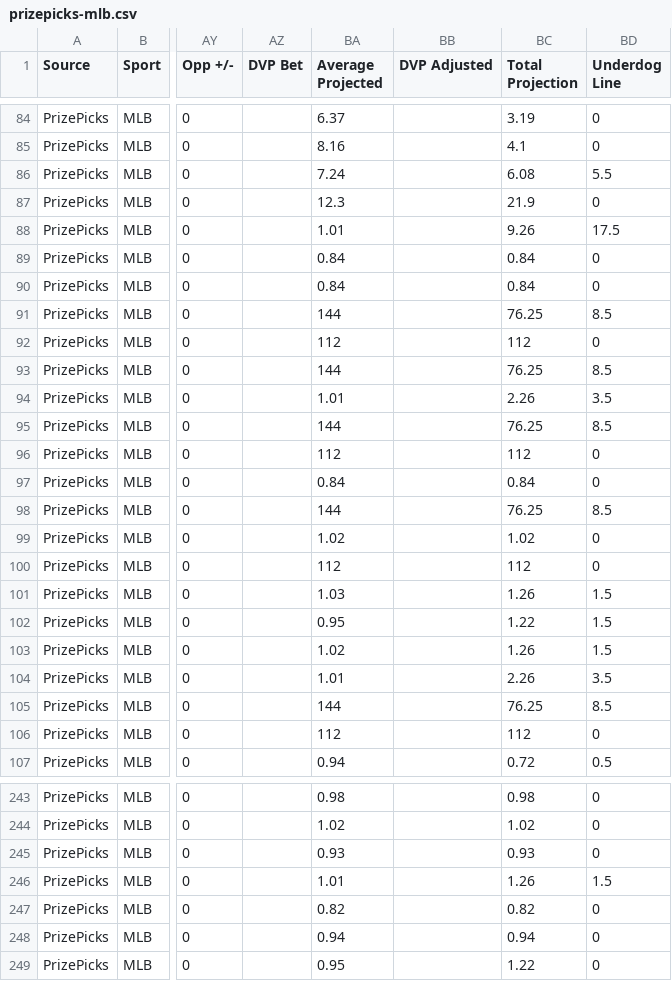
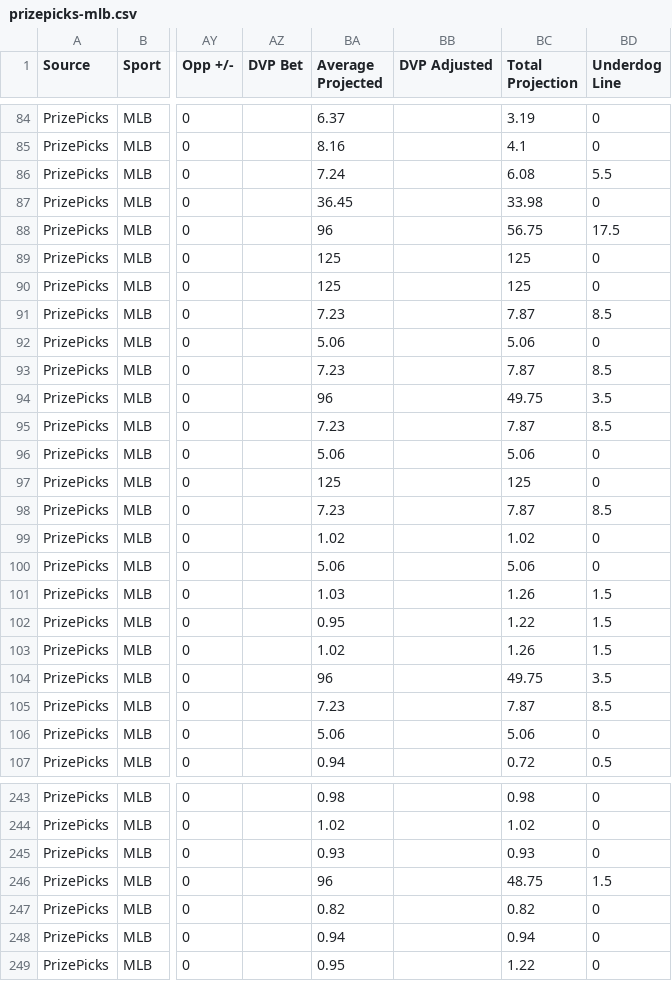
Before and after one commit to 925Sports/prizepicks-mlb-optimizer, a CSV file: data/prizepicks-mlb.csv, drawn as a sheet; only a part is shown, gaps mark what is left out; the diff covers the shown part only; the diff names each change by its address in the sheet, - before the commit and + after, or states it on an @@ line.

```diff
--- a/data/prizepicks-mlb.csv
+++ b/data/prizepicks-mlb.csv
-BA87 (Average Projected): 12.3
+BA87 (Average Projected): 36.45
-BC87 (Total Projection): 21.9
+BC87 (Total Projection): 33.98
-BA88 (Average Projected): 1.01
+BA88 (Average Projected): 96
-BC88 (Total Projection): 9.26
+BC88 (Total Projection): 56.75
-BA89:BA90 (Average Projected): 0.84
+BA89:BA90 (Average Projected): 125
-BC89:BC90 (Total Projection): 0.84
+BC89:BC90 (Total Projection): 125
-BA91 (Average Projected): 144
+BA91 (Average Projected): 7.23
-BC91 (Total Projection): 76.25
+BC91 (Total Projection): 7.87
-BA92 (Average Projected): 112
+BA92 (Average Projected): 5.06
-BC92 (Total Projection): 112
+BC92 (Total Projection): 5.06
-BA93 (Average Projected): 144
+BA93 (Average Projected): 7.23
-BC93 (Total Projection): 76.25
+BC93 (Total Projection): 7.87
-BA94 (Average Projected): 1.01
+BA94 (Average Projected): 96
-BC94 (Total Projection): 2.26
+BC94 (Total Projection): 49.75
-BA95 (Average Projected): 144
+BA95 (Average Projected): 7.23
-BC95 (Total Projection): 76.25
+BC95 (Total Projection): 7.87
-BA96 (Average Projected): 112
+BA96 (Average Projected): 5.06
-BC96 (Total Projection): 112
+BC96 (Total Projection): 5.06
-BA97 (Average Projected): 0.84
+BA97 (Average Projected): 125
-BC97 (Total Projection): 0.84
+BC97 (Total Projection): 125
-BA98 (Average Projected): 144
+BA98 (Average Projected): 7.23
-BC98 (Total Projection): 76.25
+BC98 (Total Projection): 7.87
-BA100 (Average Projected): 112
+BA100 (Average Projected): 5.06
-BC100 (Total Projection): 112
+BC100 (Total Projection): 5.06
-BA104 (Average Projected): 1.01
+BA104 (Average Projected): 96
-BC104 (Total Projection): 2.26
+BC104 (Total Projection): 49.75
-BA105 (Average Projected): 144
+BA105 (Average Projected): 7.23
-BC105 (Total Projection): 76.25
+BC105 (Total Projection): 7.87
-BA106 (Average Projected): 112
+BA106 (Average Projected): 5.06
-BC106 (Total Projection): 112
+BC106 (Total Projection): 5.06
-BA246 (Average Projected): 1.01
+BA246 (Average Projected): 96
-BC246 (Total Projection): 1.26
+BC246 (Total Projection): 48.75
```
Also changed, not shown: 93 edited cells elsewhere in this file.
